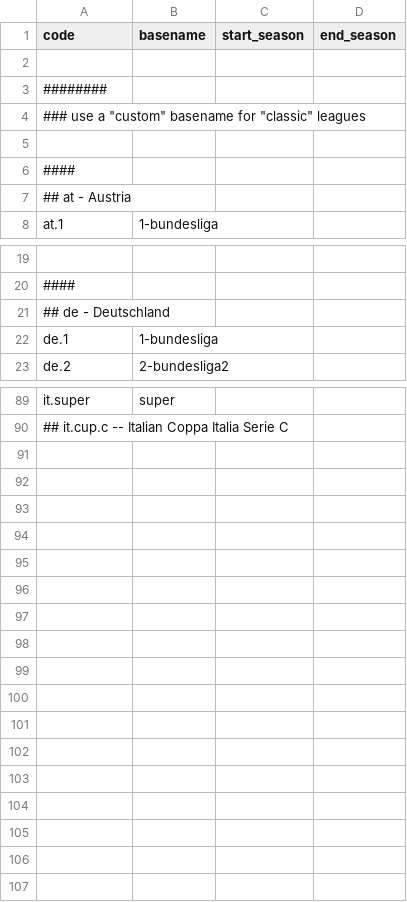
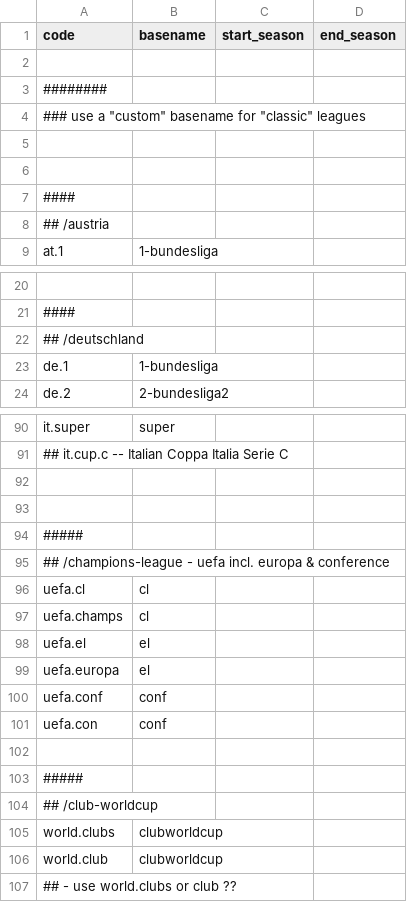
Before and after one commit to yorobot/fbup, a CSV file: fbup/config/leagues.csv, drawn as a sheet; only a part is shown, gaps mark what is left out; addresses are those after the commit; the diff covers the shown part only; the diff names each change by its address in the sheet, - before the commit and + after, or states it on an @@ line.

```diff
--- a/fbup/config/leagues.csv
+++ b/fbup/config/leagues.csv
+row 6: (empty)
-A8 (code): ## at - Austria
+A8 (code): ## /austria
-A22 (code): ## de - Deutschland
+A22 (code): ## /deutschland
+row 92: (empty)
+row 93: (empty)
+row 94: #####
+row 95: ## /champions-league - uefa incl. europa & conference
+row 96: uefa.cl | cl
+row 97: uefa.champs | cl
+row 98: uefa.el | el
+row 99: uefa.europa | el
+row 100: uefa.conf | conf
+row 101: uefa.con | conf
+row 102: (empty)
+row 103: #####
+row 104: ## /club-worldcup
+row 105: world.clubs | clubworldcup
+row 106: world.club | clubworldcup
+row 107: ## - use world.clubs or club ??
```
Also changed, not shown: 4 edited cells elsewhere in this file, fbup/config/openfootball.csv, 8 other files.
